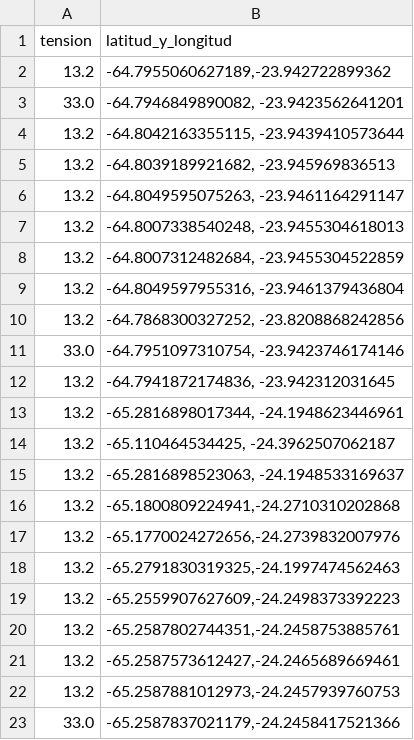
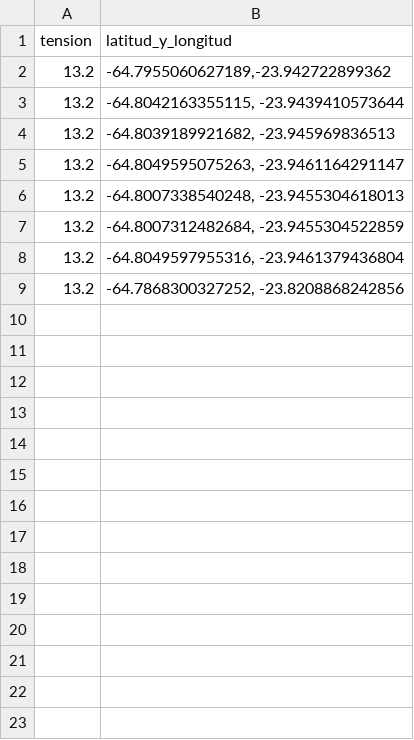
Before and after one commit to TFComplejidadAlgoritmica/TF_ComplejidadAlgoritmica202401, a CSV file: datos_filtrados.csv, drawn as a sheet; the diff names each change by its address in the sheet, - before the commit and + after, or states it on an @@ line.

```diff
--- a/datos_filtrados.csv
+++ b/datos_filtrados.csv
-row 3: 33.0 | -64.7946849890082, -23.9423562641201
-row 11: 33.0 | -64.7951097310754, -23.9423746174146
-row 12: 13.2 | -64.7941872174836, -23.942312031645
-row 13: 13.2 | -65.2816898017344, -24.1948623446961
-row 14: 13.2 | -65.110464534425, -24.3962507062187
-row 15: 13.2 | -65.2816898523063, -24.1948533169637
-row 16: 13.2 | -65.1800809224941,-24.2710310202868
-row 17: 13.2 | -65.1770024272656,-24.2739832007976
-row 18: 13.2 | -65.2791830319325,-24.1997474562463
-row 19: 13.2 | -65.2559907627609,-24.2498373392223
-row 20: 13.2 | -65.2587802744351,-24.2458753885761
-row 21: 13.2 | -65.2587573612427,-24.2465689669461
-row 22: 13.2 | -65.2587881012973,-24.2457939760753
-row 23: 33.0 | -65.2587837021179,-24.2458417521366
```
Also changed, not shown: 2 other files.
